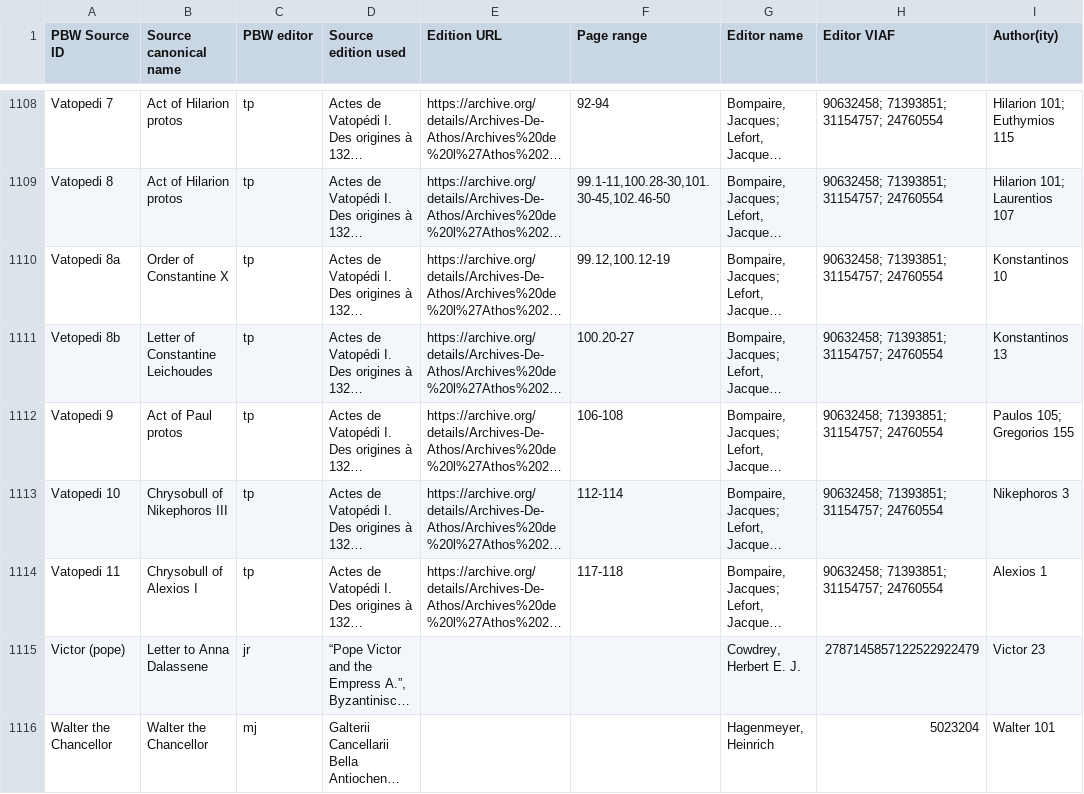
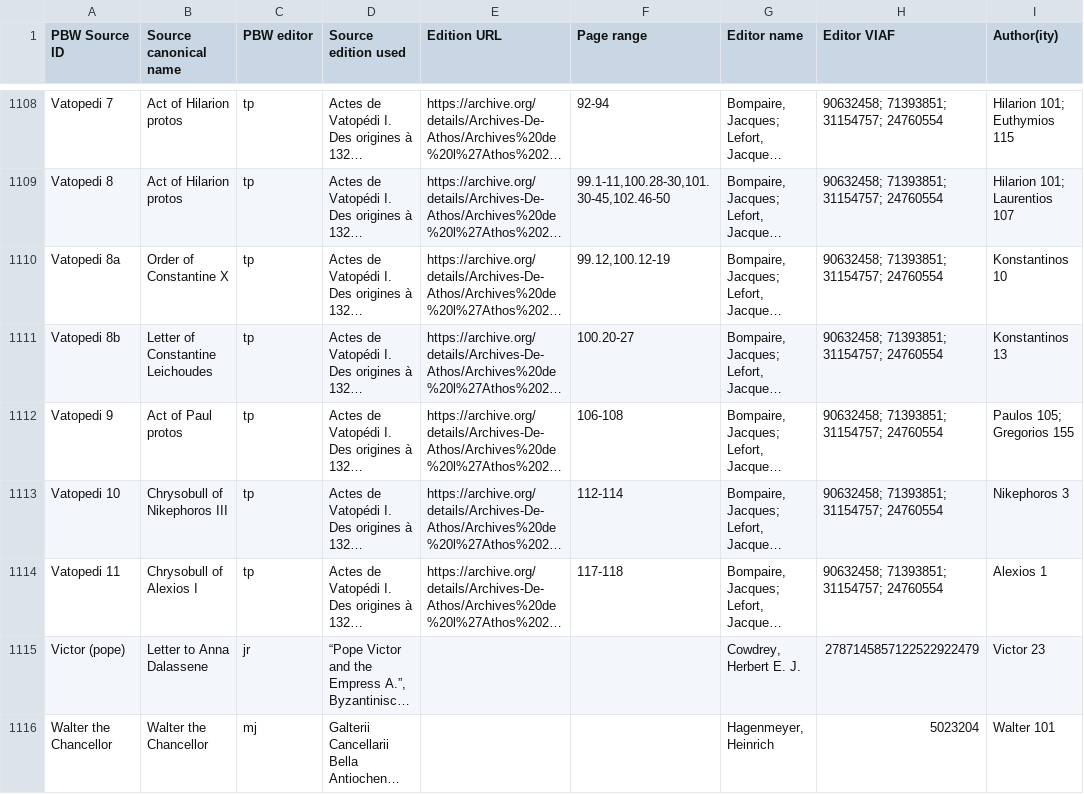
Before and after one commit to erc-releven/PBWgraph, a CSV file: RELEVEN/pbw_sources.csv, drawn as a sheet; only a part is shown, gaps mark what is left out; long unchanged cells end in …; the diff names each change by its address in the sheet, - before the commit and + after, or states it on an @@ line.

Commit message:
fix spelling of 'Vatopedi' in 8b

```diff
--- a/RELEVEN/pbw_sources.csv
+++ b/RELEVEN/pbw_sources.csv
-A1111 (PBW Source ID): Vetopedi 8b
+A1111 (PBW Source ID): Vatopedi 8b
```
